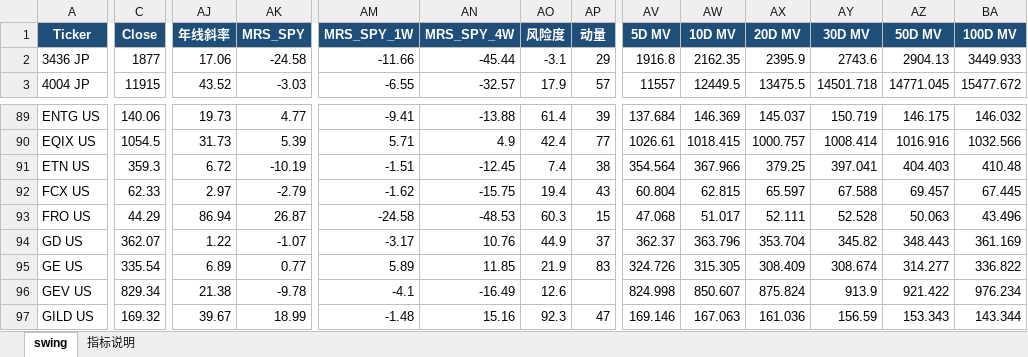
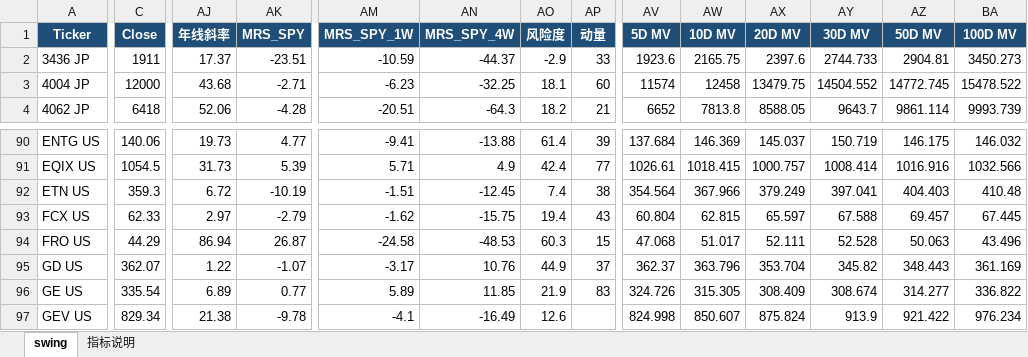
Before and after one commit to jibom/swing-pattern, an Excel workbook: OVERSEAS_Swing_Pattern.xlsx, sheet swing, drawn as a sheet; only a part is shown, gaps mark what is left out; the shorter side is filled out with more unchanged rows; values as stored, in another font and other column widths than the file's, no borders; addresses are those after the commit; rows hold the shown columns only; the diff covers the shown part only; the diff names each change by its address in the sheet, - before the commit and + after, or states it on an @@ line.

```diff
--- a/OVERSEAS_Swing_Pattern.xlsx (sheet swing)
+++ b/OVERSEAS_Swing_Pattern.xlsx (sheet swing)
-C2 (Close): 1877
+C2 (Close): 1911
-AJ2 (年线斜率): 17.06
+AJ2 (年线斜率): 17.37
-AK2 (MRS_SPY): -24.58
+AK2 (MRS_SPY): -23.51
-AM2 (MRS_SPY_1W): -11.66
+AM2 (MRS_SPY_1W): -10.59
-AN2 (MRS_SPY_4W): -45.44
+AN2 (MRS_SPY_4W): -44.37
-AO2 (风险度): -3.1
+AO2 (风险度): -2.9
-AP2 (动量): 29
+AP2 (动量): 33
-AV2 (5D MV): 1916.8
+AV2 (5D MV): 1923.6
-AW2 (10D MV): 2162.35
+AW2 (10D MV): 2165.75
-AX2 (20D MV): 2395.9
+AX2 (20D MV): 2397.6
-AY2 (30D MV): 2743.6
+AY2 (30D MV): 2744.733
-AZ2 (50D MV): 2904.13
+AZ2 (50D MV): 2904.81
-BA2 (100D MV): 3449.933
+BA2 (100D MV): 3450.273
-C3 (Close): 11915
+C3 (Close): 12000
-AJ3 (年线斜率): 43.52
+AJ3 (年线斜率): 43.68
-AK3 (MRS_SPY): -3.03
+AK3 (MRS_SPY): -2.71
-AM3 (MRS_SPY_1W): -6.55
+AM3 (MRS_SPY_1W): -6.23
-AN3 (MRS_SPY_4W): -32.57
+AN3 (MRS_SPY_4W): -32.25
-AO3 (风险度): 17.9
+AO3 (风险度): 18.1
-AP3 (动量): 57
+AP3 (动量): 60
-AV3 (5D MV): 11557
+AV3 (5D MV): 11574
-AW3 (10D MV): 12449.5
+AW3 (10D MV): 12458
-AX3 (20D MV): 13475.5
+AX3 (20D MV): 13479.75
-AY3 (30D MV): 14501.718
+AY3 (30D MV): 14504.552
-AZ3 (50D MV): 14771.045
+AZ3 (50D MV): 14772.745
-BA3 (100D MV): 15477.672
+BA3 (100D MV): 15478.522
+row 4: 4062 JP | 6418 | 52.06 | -4.28 | -20.51 | -64.3 | 18.2 | 21 | 6652 | 7813.8 | 8588.05 | 9643.7 | 9861.114 | 9993.739
-AX92 (20D MV): 379.25
+AX92 (20D MV): 379.249
```
Also changed, not shown: 1 removed row and 761 edited cells elsewhere in this sheet, 1 other file.
